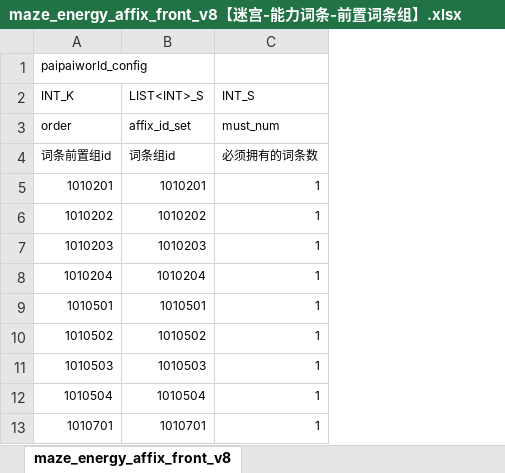
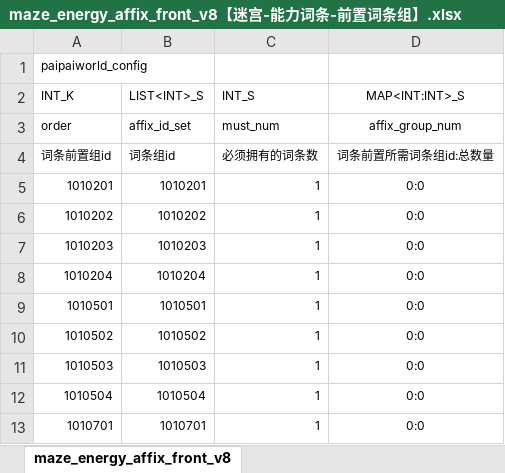
Before and after one commit to chensusu123/myfirsthub, an Excel workbook: servers/maze_main_server/conf.d/data/maze_energy_affix_front_v8【迷宫-能力词条-前置词条组】.xlsx, sheet maze_energy_affix_front_v8, drawn as a sheet; only a part is shown; values as stored, in another font and other column widths than the file's, no borders; conditional formats not drawn; the diff names each change by its address in the sheet, - before the commit and + after, or states it on an @@ line.

```diff
--- a/servers/maze_main_server/conf.d/data/maze_energy_affix_front_v8【迷宫-能力词条-前置词条组】.xlsx (sheet maze_energy_affix_front_v8)
+++ b/servers/maze_main_server/conf.d/data/maze_energy_affix_front_v8【迷宫-能力词条-前置词条组】.xlsx (sheet maze_energy_affix_front_v8)
+column D (MAP<INT:INT>_S), rows 3-13: affix_group_num | 词条前置所需词条组id:总数量 | 0:0 | 0:0 | 0:0 | 0:0 | 0:0 | 0:0 | 0:0 | 0:0 | 0:0
```
Also changed, not shown: servers/maze_main_server/conf.d/data/git_version_v8【配表版本号】.xlsx, servers/maze_main_server/conf.d/data/maze_attribute_v8【迷宫-属性】.xlsx, 4 other files.
